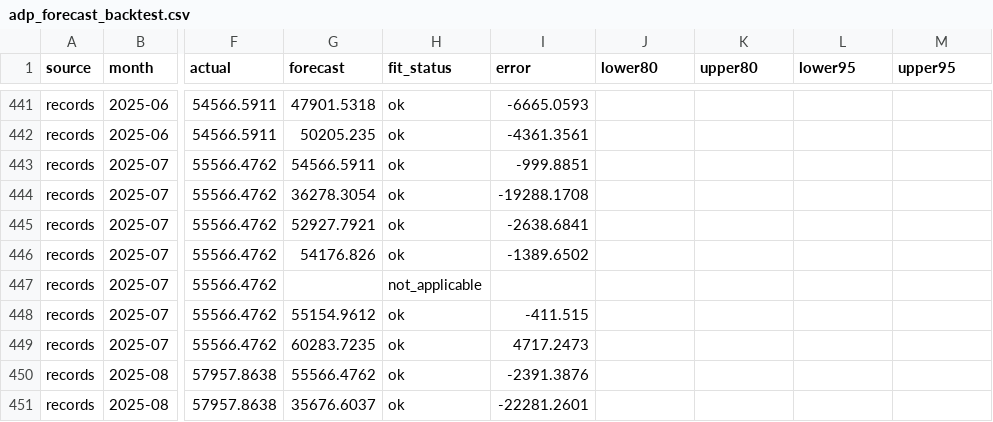
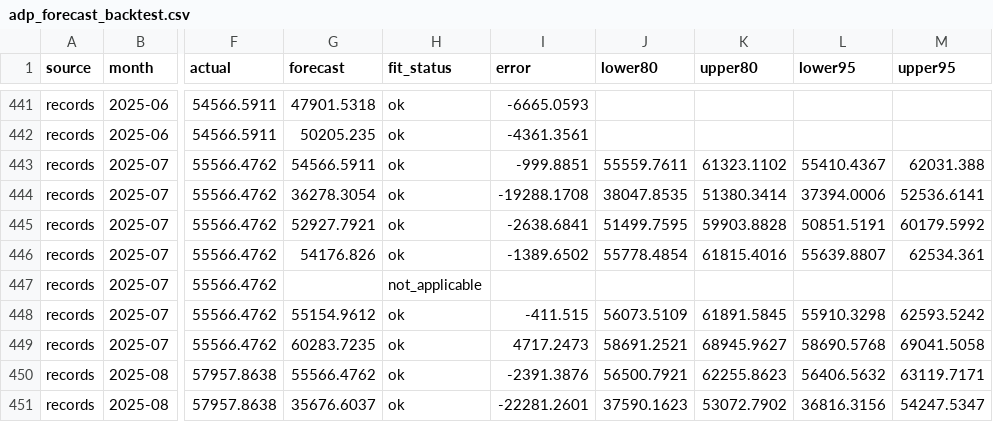
Before and after one commit to micahth/ice-data, a CSV file: analysis/results/adp_forecast_backtest.csv, drawn as a sheet; only a part is shown, gaps mark what is left out; the diff covers the shown part only; the diff names each change by its address in the sheet, - before the commit and + after, or states it on an @@ line.

```diff
--- a/analysis/results/adp_forecast_backtest.csv
+++ b/analysis/results/adp_forecast_backtest.csv
-J443 (lower80): (empty)
+J443 (lower80): 55559.7611
-K443 (upper80): (empty)
+K443 (upper80): 61323.1102
-L443 (lower95): (empty)
+L443 (lower95): 55410.4367
-M443 (upper95): (empty)
+M443 (upper95): 62031.388
-J444 (lower80): (empty)
+J444 (lower80): 38047.8535
-K444 (upper80): (empty)
+K444 (upper80): 51380.3414
-L444 (lower95): (empty)
+L444 (lower95): 37394.0006
-M444 (upper95): (empty)
+M444 (upper95): 52536.6141
-J445 (lower80): (empty)
+J445 (lower80): 51499.7595
-K445 (upper80): (empty)
+K445 (upper80): 59903.8828
-L445 (lower95): (empty)
+L445 (lower95): 50851.5191
-M445 (upper95): (empty)
+M445 (upper95): 60179.5992
-J446 (lower80): (empty)
+J446 (lower80): 55778.4854
-K446 (upper80): (empty)
+K446 (upper80): 61815.4016
-L446 (lower95): (empty)
+L446 (lower95): 55639.8807
-M446 (upper95): (empty)
+M446 (upper95): 62534.361
-J448 (lower80): (empty)
+J448 (lower80): 56073.5109
-K448 (upper80): (empty)
+K448 (upper80): 61891.5845
-L448 (lower95): (empty)
+L448 (lower95): 55910.3298
-M448 (upper95): (empty)
+M448 (upper95): 62593.5242
-J449 (lower80): (empty)
+J449 (lower80): 58691.2521
-K449 (upper80): (empty)
+K449 (upper80): 68945.9627
-L449 (lower95): (empty)
+L449 (lower95): 58690.5768
-M449 (upper95): (empty)
+M449 (upper95): 69041.5058
-J450 (lower80): (empty)
+J450 (lower80): 56500.7921
-K450 (upper80): (empty)
+K450 (upper80): 62255.8623
-L450 (lower95): (empty)
+L450 (lower95): 56406.5632
-M450 (upper95): (empty)
+M450 (upper95): 63119.7171
-J451 (lower80): (empty)
+J451 (lower80): 37590.1623
-K451 (upper80): (empty)
+K451 (upper80): 53072.7902
-L451 (lower95): (empty)
+L451 (lower95): 36816.3156
-M451 (upper95): (empty)
+M451 (upper95): 54247.5347
```
Also changed, not shown: 112 edited cells elsewhere in this file, analysis/results/adp_forecast_metrics.csv, 8 other files.
